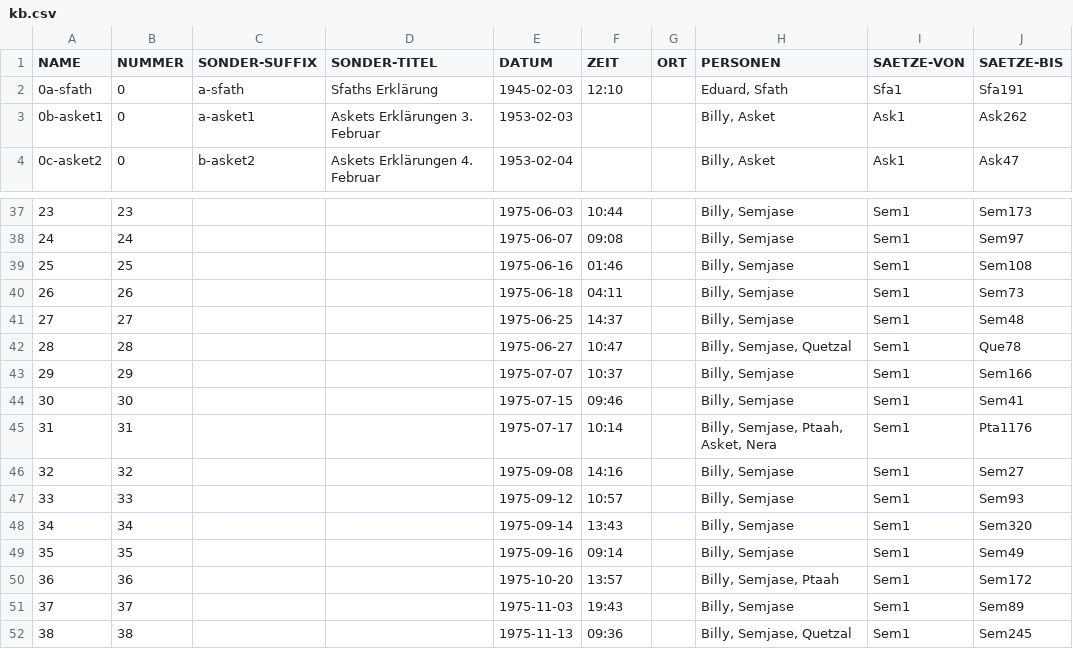
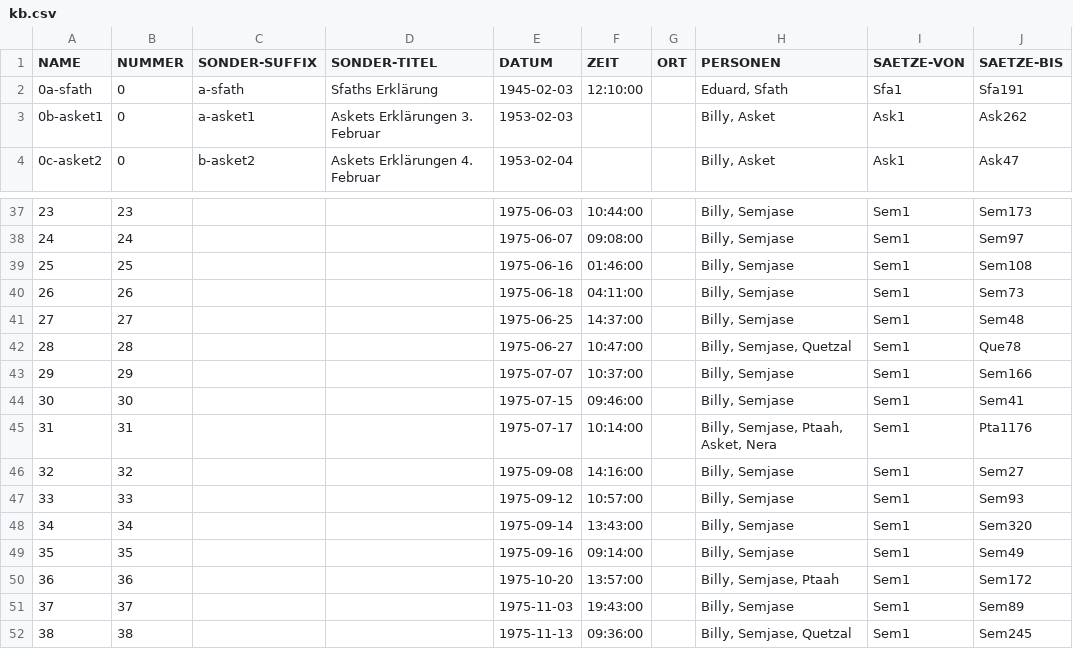
Before and after one commit to ERnsTL/kontaktberichte-register, a CSV file: daten/kb.csv, drawn as a sheet; only a part is shown, gaps mark what is left out; the diff covers the shown part only; the diff names each change by its address in the sheet, - before the commit and + after, or states it on an @@ line.

Commit message:
Vorbereitungen für OO/LO-Texttabellen-Import.
daten: kb: Zeitformat der Spalte ZEIT konvertiert in hh:mm:ss für OO/LO Base-Texttabellen-Import.
daten: kb: Tabulatoren auch zu leeren EINLEITUNG-Feldern.

```diff
--- a/daten/kb.csv
+++ b/daten/kb.csv
-F2 (ZEIT): 12:10
+F2 (ZEIT): 12:10:00
-F37 (ZEIT): 10:44
+F37 (ZEIT): 10:44:00
-F38 (ZEIT): 09:08
+F38 (ZEIT): 09:08:00
-F39 (ZEIT): 01:46
+F39 (ZEIT): 01:46:00
-F40 (ZEIT): 04:11
+F40 (ZEIT): 04:11:00
-F41 (ZEIT): 14:37
+F41 (ZEIT): 14:37:00
-F42 (ZEIT): 10:47
+F42 (ZEIT): 10:47:00
-F43 (ZEIT): 10:37
+F43 (ZEIT): 10:37:00
-F44 (ZEIT): 09:46
+F44 (ZEIT): 09:46:00
-F45 (ZEIT): 10:14
+F45 (ZEIT): 10:14:00
-F46 (ZEIT): 14:16
+F46 (ZEIT): 14:16:00
-F47 (ZEIT): 10:57
+F47 (ZEIT): 10:57:00
-F48 (ZEIT): 13:43
+F48 (ZEIT): 13:43:00
-F49 (ZEIT): 09:14
+F49 (ZEIT): 09:14:00
-F50 (ZEIT): 13:57
+F50 (ZEIT): 13:57:00
-F51 (ZEIT): 19:43
+F51 (ZEIT): 19:43:00
-F52 (ZEIT): 09:36
+F52 (ZEIT): 09:36:00
```
Also changed, not shown: 27 edited cells elsewhere in this file.
